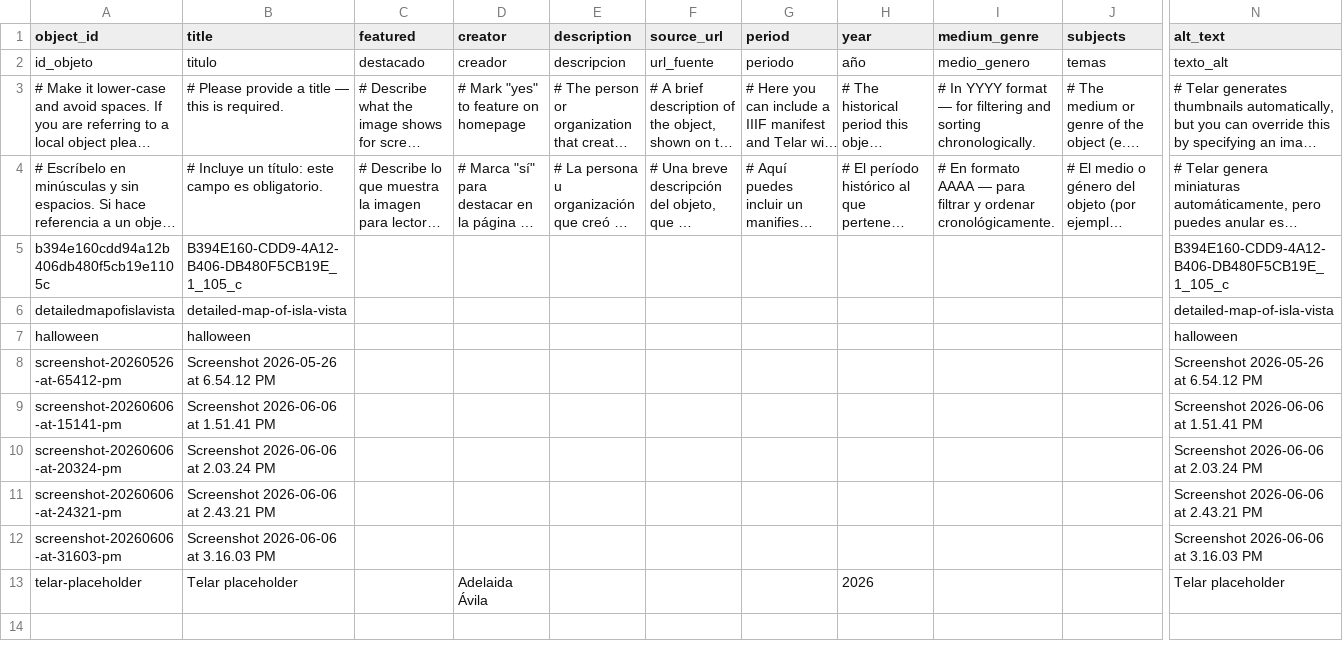
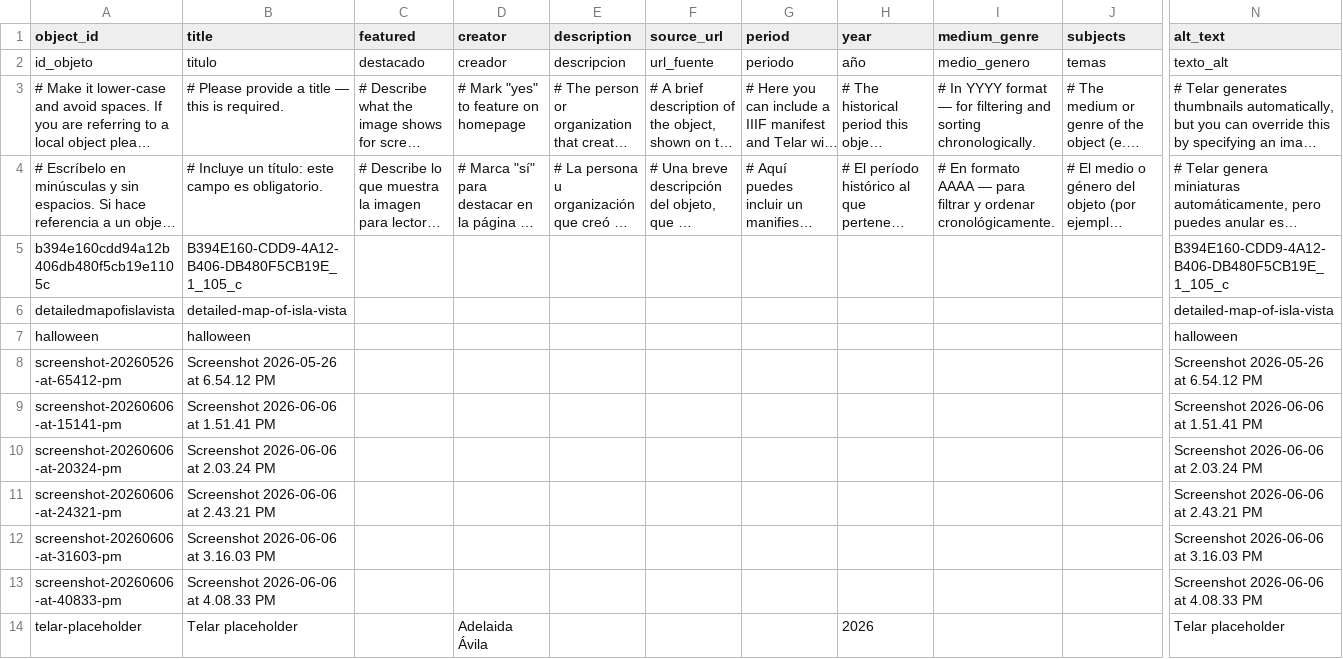
Before and after one commit to michellecisneros-sys/i.v.halloweenordinance, a CSV file: telar-content/spreadsheets/objects.csv, drawn as a sheet; only a part is shown, gaps mark what is left out; long unchanged cells end in …; rows hold the shown columns only; the diff names each change by its address in the sheet, - before the commit and + after, or states it on an @@ line.

Commit message:
Add screenshot-20260606-at-40833-pm via Telar Compositor [skip ci]

```diff
--- a/telar-content/spreadsheets/objects.csv
+++ b/telar-content/spreadsheets/objects.csv
+row 13: screenshot-20260606-at-40833-pm | Screenshot 2026-06-06 at 4.08.33 PM |  |  |  |  |  |  |  |  | Screenshot 2026-06-06 at 4.08.33 PM
```
Also changed, not shown: 1 other file.
